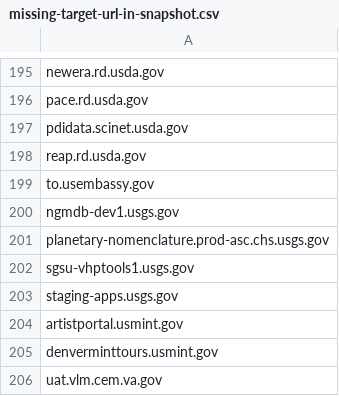
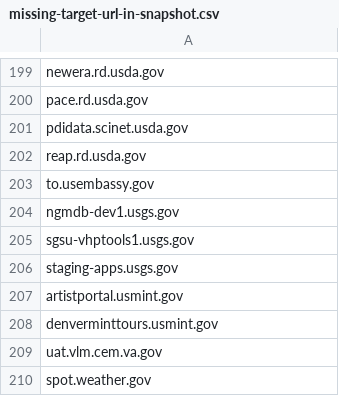
Before and after one commit to GSA/site-scanning-analysis, a CSV file: reports/missing-target-url-in-snapshot.csv, drawn as a sheet; only a part is shown, gaps mark what is left out; the shorter side is filled out with more unchanged rows; the diff covers the shown part only.

```diff
--- a/reports/missing-target-url-in-snapshot.csv
+++ b/reports/missing-target-url-in-snapshot.csv
@@ -200,3 +204,2 @@ to.usembassy.gov
 ngmdb-dev1.usgs.gov
-planetary-nomenclature.prod-asc.chs.usgs.gov
 sgsu-vhptools1.usgs.gov
```
Also changed, not shown: 4 added rows and 1 edited cell elsewhere in this file.
